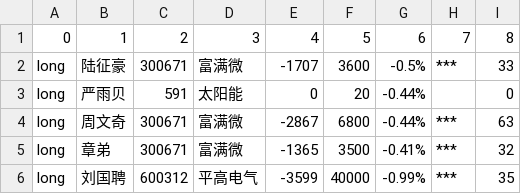
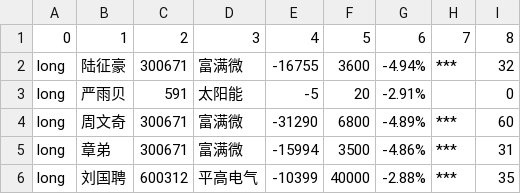
Before and after one commit to zxc916443179/fengkong, a CSV file: Server/stocks.csv, drawn as a sheet.

```diff
--- a/Server/stocks.csv
+++ b/Server/stocks.csv
@@ -1,6 +1,6 @@
 0,1,2,3,4,5,6,7,8
-long,陆征豪,300671,富满微,-1707,3600,-0.5%,***,33
-long,严雨贝,591,太阳能,0,20,-0.44%, ,0
-long,周文奇,300671,富满微,-2867,6800,-0.44%,***,63
-long,章弟,300671,富满微,-1365,3500,-0.41%,***,32
-long,刘国聘,600312,平高电气,-3599,40000,-0.99%,***,35
+long,陆征豪,300671,富满微,-16755,3600,-4.94%,***,32
+long,严雨贝,591,太阳能,-5,20,-2.91%, ,0
+long,周文奇,300671,富满微,-31290,6800,-4.89%,***,60
+long,章弟,300671,富满微,-15994,3500,-4.86%,***,31
+long,刘国聘,600312,平高电气,-10399,40000,-2.88%,***,35
```
Also changed, not shown: 9 other files.
